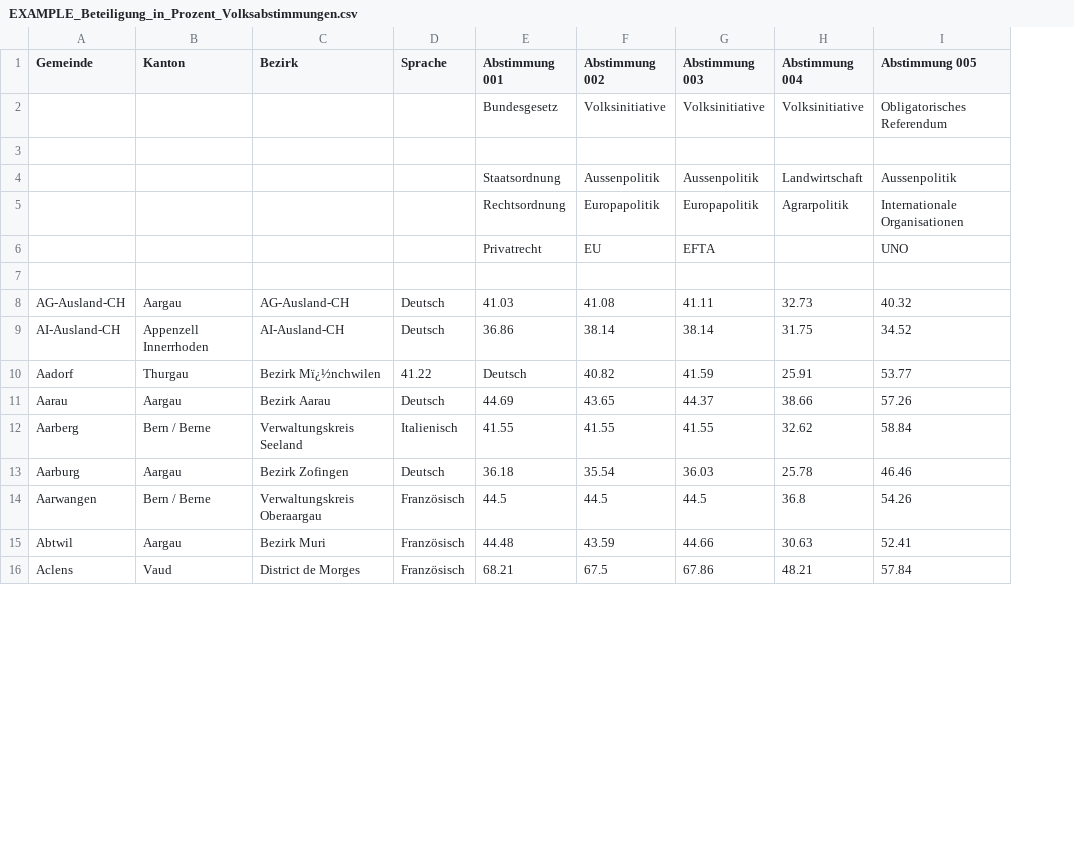
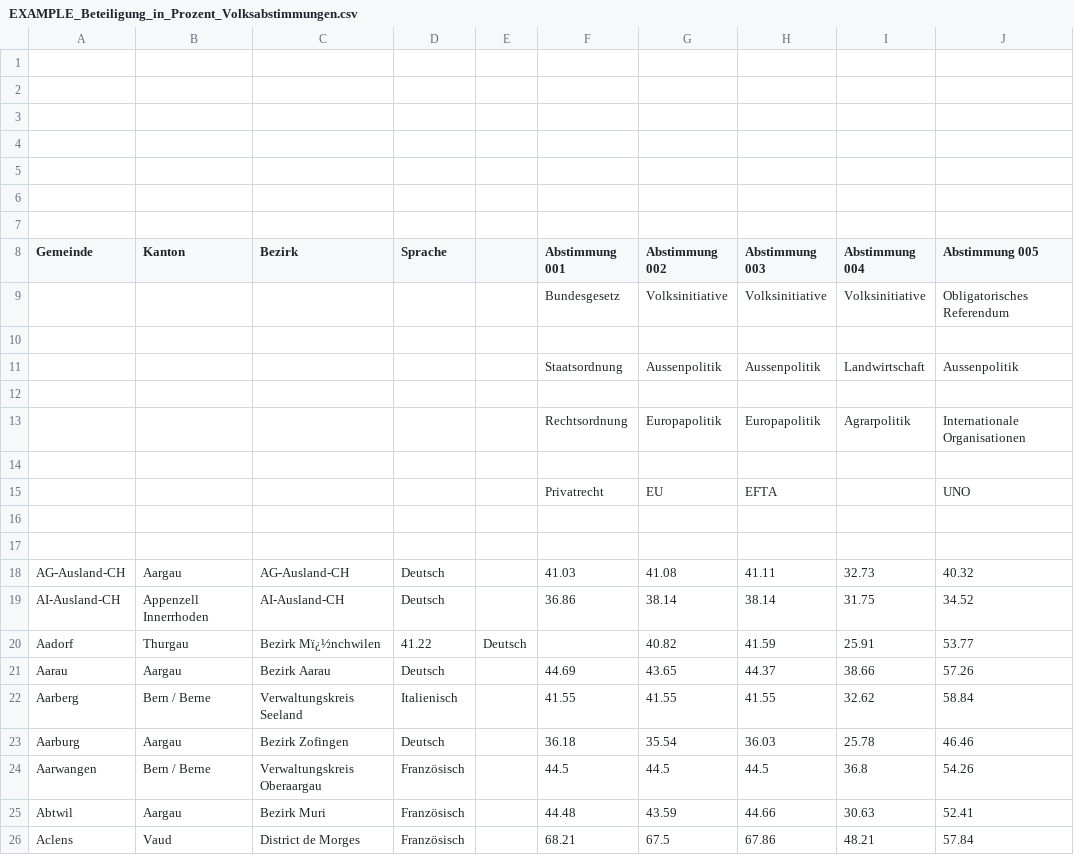
Before and after one commit to jonas-blum/ihech, a CSV file: frontend/public/EXAMPLE_Beteiligung_in_Prozent_Volksabstimmungen.csv, drawn as a sheet; only a part is shown; addresses are those after the commit; the diff names each change by its address in the sheet, - before the commit and + after, or states it on an @@ line.

```diff
--- a/frontend/public/EXAMPLE_Beteiligung_in_Prozent_Volksabstimmungen.csv
+++ b/frontend/public/EXAMPLE_Beteiligung_in_Prozent_Volksabstimmungen.csv
+column E, row 20: Deutsch
+row 1: (empty)
+row 2: (empty)
+row 3: (empty)
+row 4: (empty)
+row 5: (empty)
+row 6: (empty)
+row 7: (empty)
+row 12: (empty)
+row 14: (empty)
+row 16: (empty)
-F20 (Abstimmung 001): Deutsch
+F20 (Abstimmung 001): (empty)
```
Also changed, not shown: 7 other files.
